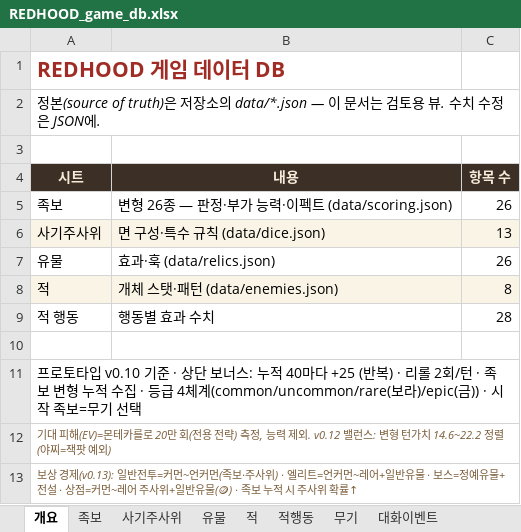
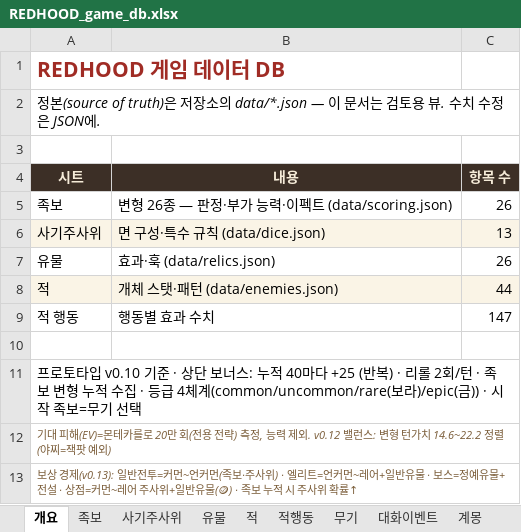
Before and after one commit to sepi-toolbox/Redhood, an Excel workbook: docs/REDHOOD_game_db.xlsx, sheet 개요, drawn as a sheet; values as stored, in another font and other column widths than the file's, no borders; the diff names each change by its address in the sheet, - before the commit and + after, or states it on an @@ line.

```diff
--- a/docs/REDHOOD_game_db.xlsx (sheet 개요)
+++ b/docs/REDHOOD_game_db.xlsx (sheet 개요)
+sheet tab: 계몽
-C8 (항목 수): 8
+C8 (항목 수): 44
-C9 (항목 수): 28
+C9 (항목 수): 147
```
Also changed, not shown: sheet 적행동, sheet 적, sheet 대화이벤트, 11 other files.
